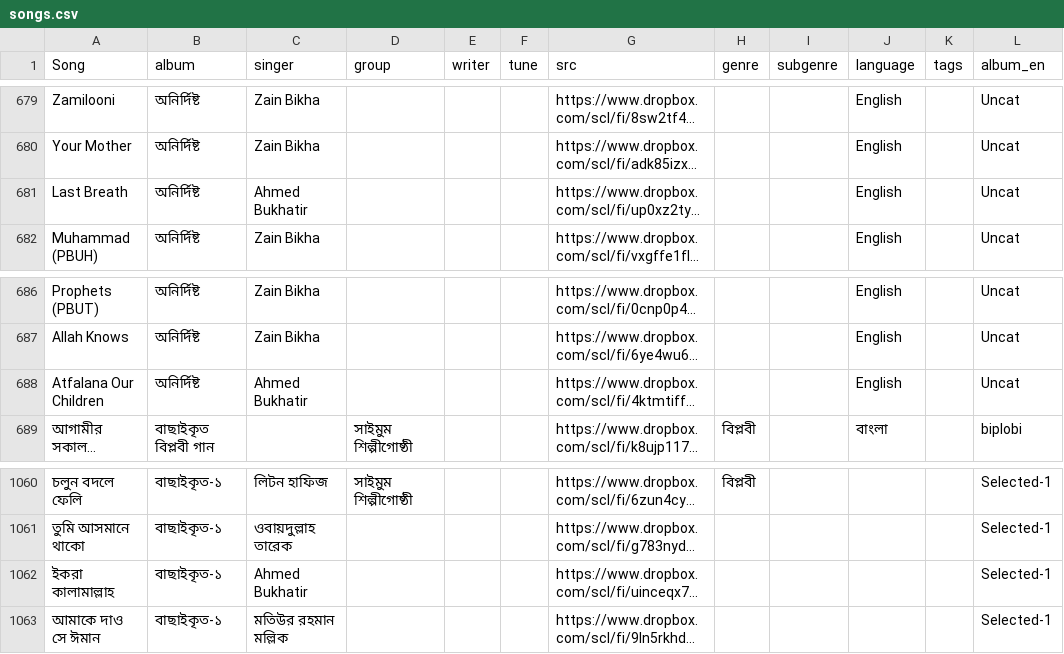
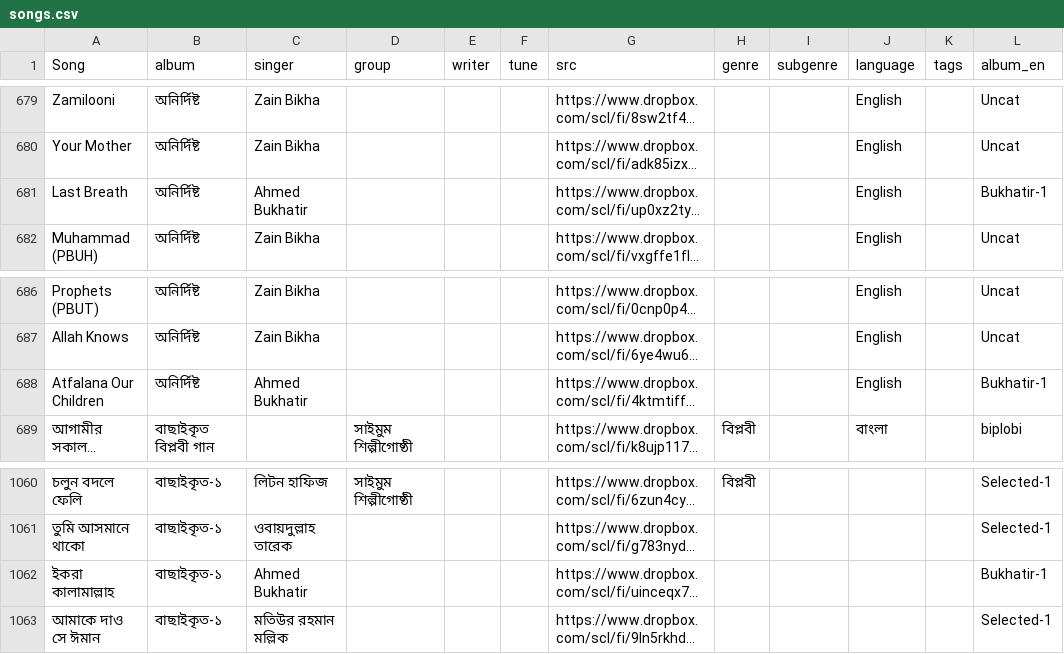
Before and after one commit to alomoy/songit, a CSV file: radio/songs.csv, drawn as a sheet; only a part is shown, gaps mark what is left out; long unchanged cells end in …; the diff names each change by its address in the sheet, - before the commit and + after, or states it on an @@ line.

```diff
--- a/radio/songs.csv
+++ b/radio/songs.csv
-L681 (album_en): Uncat
+L681 (album_en): Bukhatir-1
-L688 (album_en): Uncat
+L688 (album_en): Bukhatir-1
-L1062 (album_en): Selected-1
+L1062 (album_en): Bukhatir-1
```
Also changed, not shown: 4 other files.
